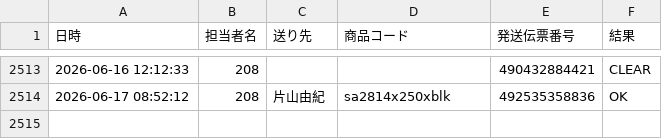
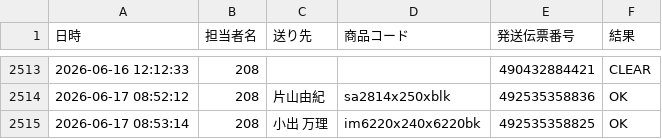
Before and after one commit to hirono-s1015/picking-app, a CSV file: logs/log_2026_06_208.csv, drawn as a sheet; only a part is shown, gaps mark what is left out.

Commit message:
[log] 492535358825 OK

```diff
--- a/logs/log_2026_06_208.csv
+++ b/logs/log_2026_06_208.csv
@@ -2514 +2514,2 @@
 2026-06-17 08:52:12,208,片山由紀,sa2814x250xblk,492535358836,OK
+2026-06-17 08:53:14,208,小出 万理,im6220x240x6220bk,492535358825,OK
```
